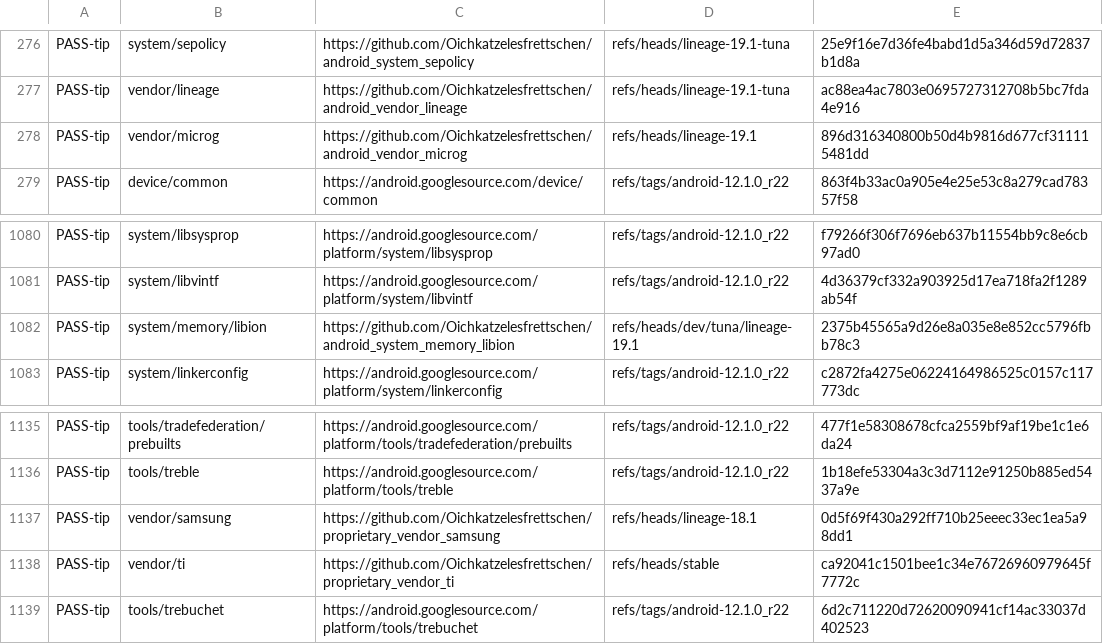
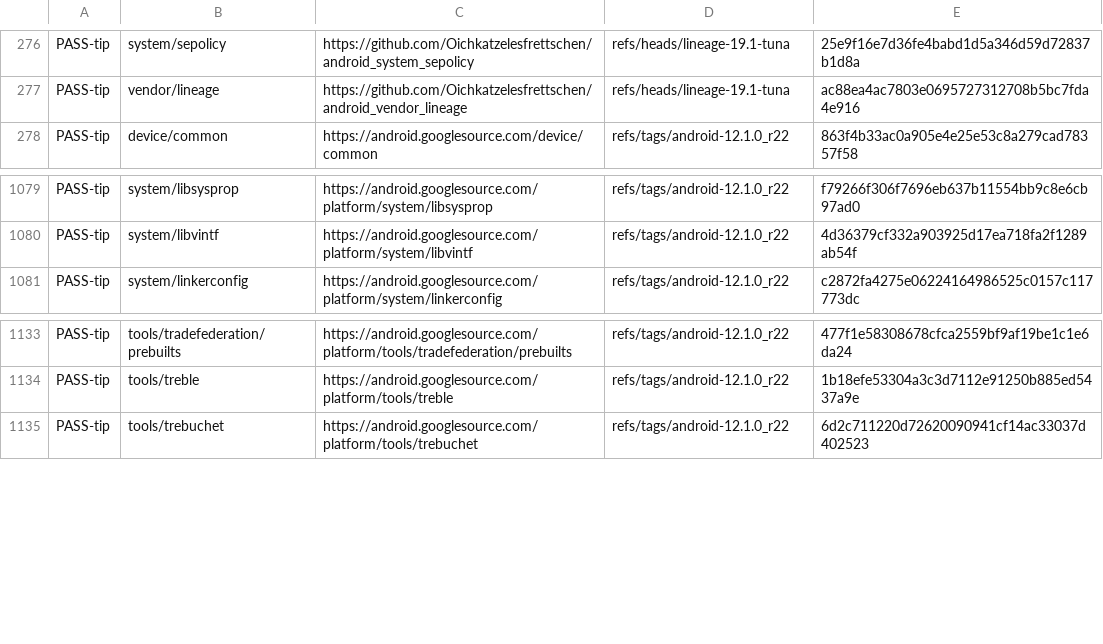
Before and after one commit to Oichkatzelesfrettschen/android-tree-ledger, a TSV file: checks/results/tuna_lineage-19.1.tsv, drawn as a sheet; only a part is shown, gaps mark what is left out.

Commit message:
ledger: move private-repository result rows to the private overlay
Rows of checks/results naming private repositories move to checks/results-private with their headers.

```diff
--- a/checks/results/tuna_lineage-19.1.tsv
+++ b/checks/results/tuna_lineage-19.1.tsv
@@ -277,3 +277,2 @@ PASS-tip	system/sepolicy	https://github.com/Oichkatzelesfrettschen/android_syste
 PASS-tip	vendor/lineage	https://github.com/Oichkatzelesfrettschen/android_vendor_lineage	refs/heads/lineage-19.1-tuna	ac88ea4ac7803e0695727312708b5bc7fda4e916
-PASS-tip	vendor/microg	https://github.com/Oichkatzelesfrettschen/android_vendor_microg	refs/heads/lineage-19.1	896d316340800b50d4b9816d677cf311115481dd
 PASS-tip	device/common	https://android.googlesource.com/device/common	refs/tags/android-12.1.0_r22	863f4b33ac0a905e4e25e53c8a279cad78357f58
@@ -1081,3 +1080,2 @@ PASS-tip	system/libsysprop	https://android.googlesource.com/platform/system/libs
 PASS-tip	system/libvintf	https://android.googlesource.com/platform/system/libvintf	refs/tags/android-12.1.0_r22	4d36379cf332a903925d17ea718fa2f1289ab54f
-PASS-tip	system/memory/libion	https://github.com/Oichkatzelesfrettschen/android_system_memory_libion	refs/heads/dev/tuna/lineage-19.1	2375b45565a9d26e8a035e8e852cc5796fbb78c3
 PASS-tip	system/linkerconfig	https://android.googlesource.com/platform/system/linkerconfig	refs/tags/android-12.1.0_r22	c2872fa4275e06224164986525c0157c117773dc
@@ -1136,4 +1134,2 @@ PASS-tip	tools/tradefederation/prebuilts	https://android.googlesource.com/platfo
 PASS-tip	tools/treble	https://android.googlesource.com/platform/tools/treble	refs/tags/android-12.1.0_r22	1b18efe53304a3c3d7112e91250b885ed5437a9e
-PASS-tip	vendor/samsung	https://github.com/Oichkatzelesfrettschen/proprietary_vendor_samsung	refs/heads/lineage-18.1	0d5f69f430a292ff710b25eeec33ec1ea5a98dd1
-PASS-tip	vendor/ti	https://github.com/Oichkatzelesfrettschen/proprietary_vendor_ti	refs/heads/stable	ca92041c1501bee1c34e76726960979645f7772c
 PASS-tip	tools/trebuchet	https://android.googlesource.com/platform/tools/trebuchet	refs/tags/android-12.1.0_r22	6d2c711220d72620090941cf14ac33037d402523
```
Also changed, not shown: checks/results/a11_lineage-18.1.tsv, checks/results/a11_lineage-19.1.tsv, 3 other files.
